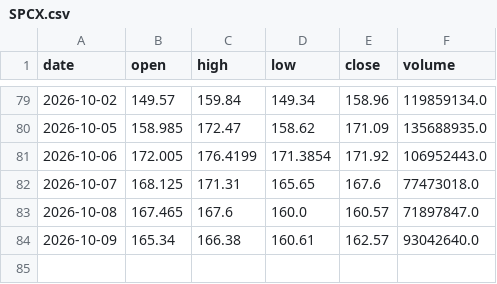
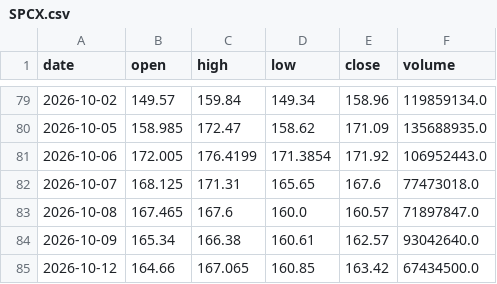
Before and after one commit to CRCBIT/STOCK_PREDICT, a CSV file: published/history/SPCX.csv, drawn as a sheet; only a part is shown, gaps mark what is left out.

```diff
--- a/published/history/SPCX.csv
+++ b/published/history/SPCX.csv
@@ -84 +84,2 @@ date,open,high,low,close,volume
 2026-10-09,165.34,166.38,160.61,162.57,93042640.0
+2026-10-12,164.66,167.065,160.85,163.42,67434500.0
```
Also changed, not shown: published/history/000660.csv, published/history/005930.csv, 49 other files.
